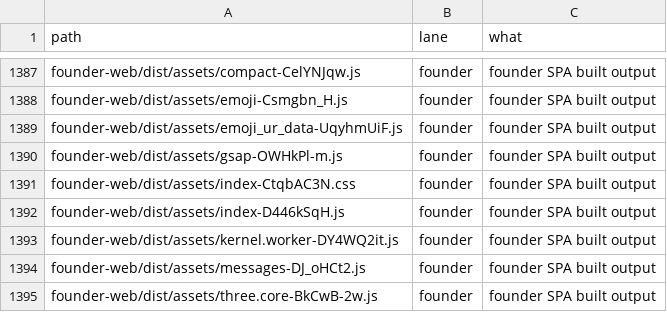
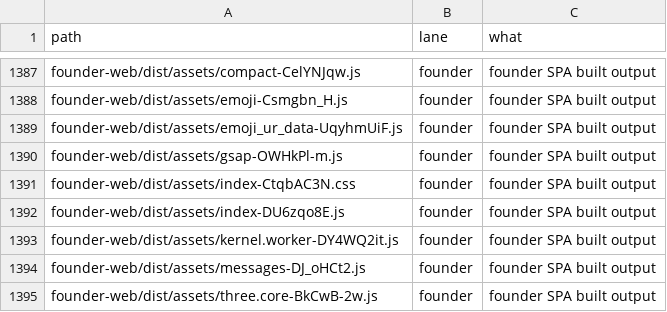
Before and after one commit to naumansherwani/ANEXOMAIL-WORKSPACE, a CSV file: lanes/ALL-FILES.csv, drawn as a sheet; only a part is shown, gaps mark what is left out.

```diff
--- a/lanes/ALL-FILES.csv
+++ b/lanes/ALL-FILES.csv
@@ -1391,3 +1391,3 @@ founder-web/dist/assets/gsap-OWHkPl-m.js,founder,"founder SPA built output"
 founder-web/dist/assets/index-CtqbAC3N.css,founder,"founder SPA built output"
-founder-web/dist/assets/index-D446kSqH.js,founder,"founder SPA built output"
+founder-web/dist/assets/index-DU6zqo8E.js,founder,"founder SPA built output"
 founder-web/dist/assets/kernel.worker-DY4WQ2it.js,founder,"founder SPA built output"
```
Also changed, not shown: 16 other files.
